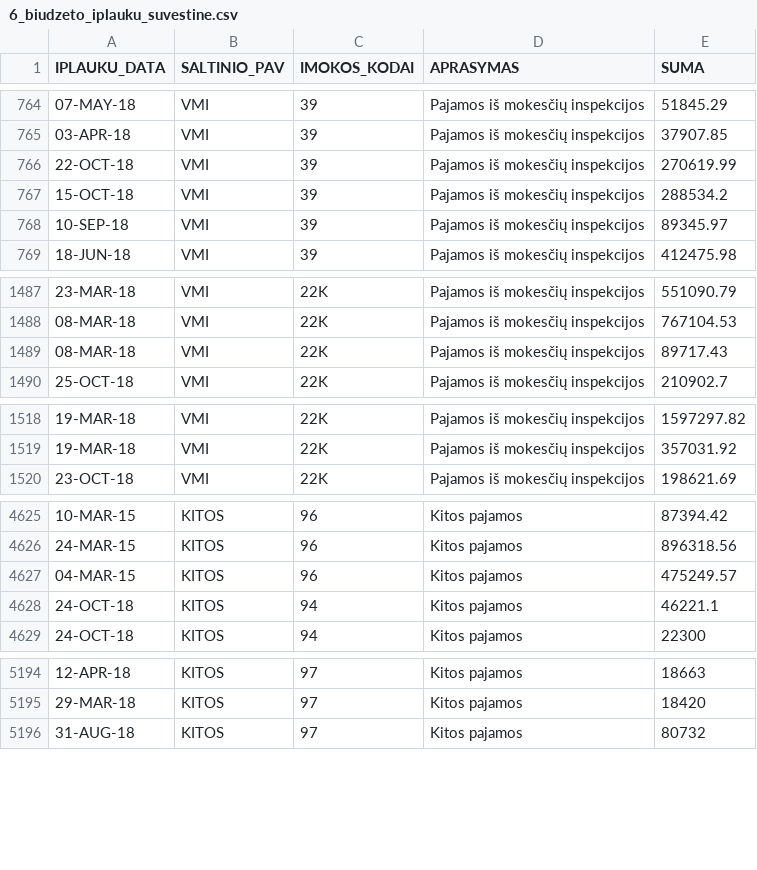
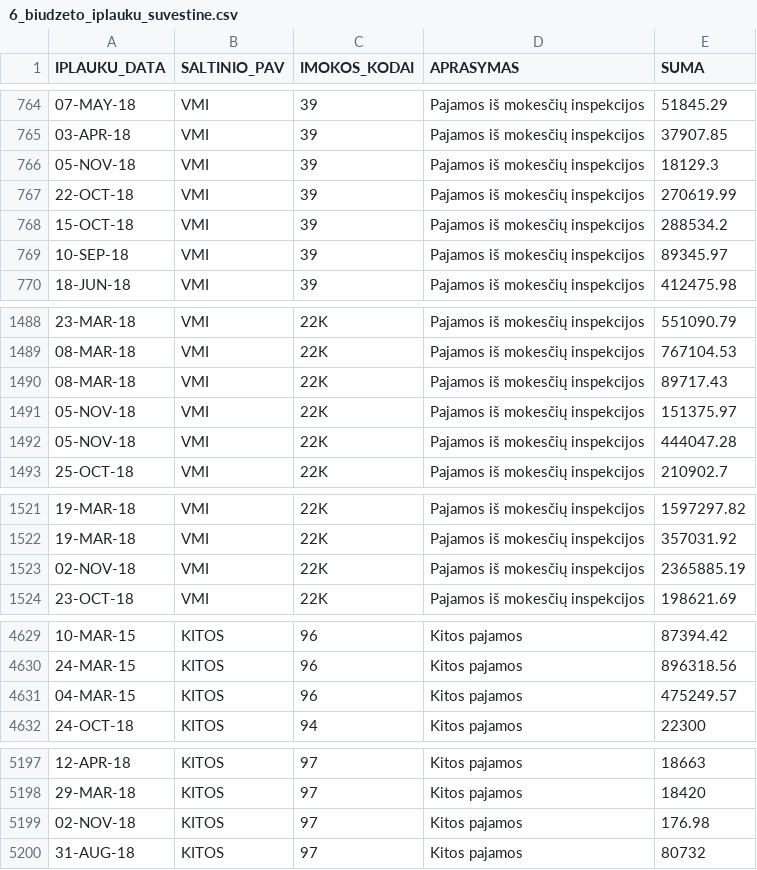
Before and after one commit to vilnius/biudzetas, a CSV file: data/6_biudzeto_iplauku_suvestine.csv, drawn as a sheet; only a part is shown, gaps mark what is left out; removed rows and columns are numbered as before the commit, all else as after; the diff covers the shown part only; the diff names each change by its address in the sheet, - before the commit and + after, or states it on an @@ line.

```diff
--- a/data/6_biudzeto_iplauku_suvestine.csv
+++ b/data/6_biudzeto_iplauku_suvestine.csv
+row 766: 05-NOV-18 | VMI | 39 | Pajamos iš mokesčių inspekcijos | 18129.3
+row 1491: 05-NOV-18 | VMI | 22K | Pajamos iš mokesčių inspekcijos | 151375.97
+row 1492: 05-NOV-18 | VMI | 22K | Pajamos iš mokesčių inspekcijos | 444047.28
+row 1523: 02-NOV-18 | VMI | 22K | Pajamos iš mokesčių inspekcijos | 2365885.19
-row 4628: 24-OCT-18 | KITOS | 94 | Kitos pajamos | 46221.1
+row 5199: 02-NOV-18 | KITOS | 97 | Kitos pajamos | 176.98
```
Also changed, not shown: 3 added rows elsewhere in this file, data/8_ismokos_tarybos_nariams.csv, data/9_kanceliarines.csv, 1 other file.
